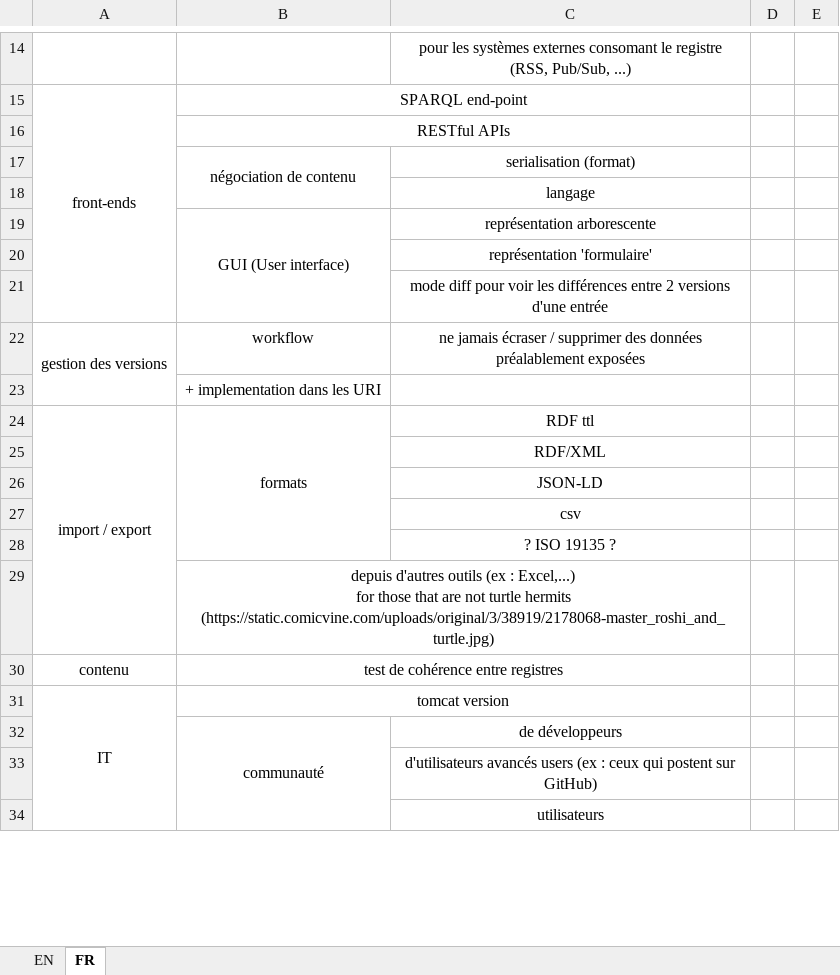
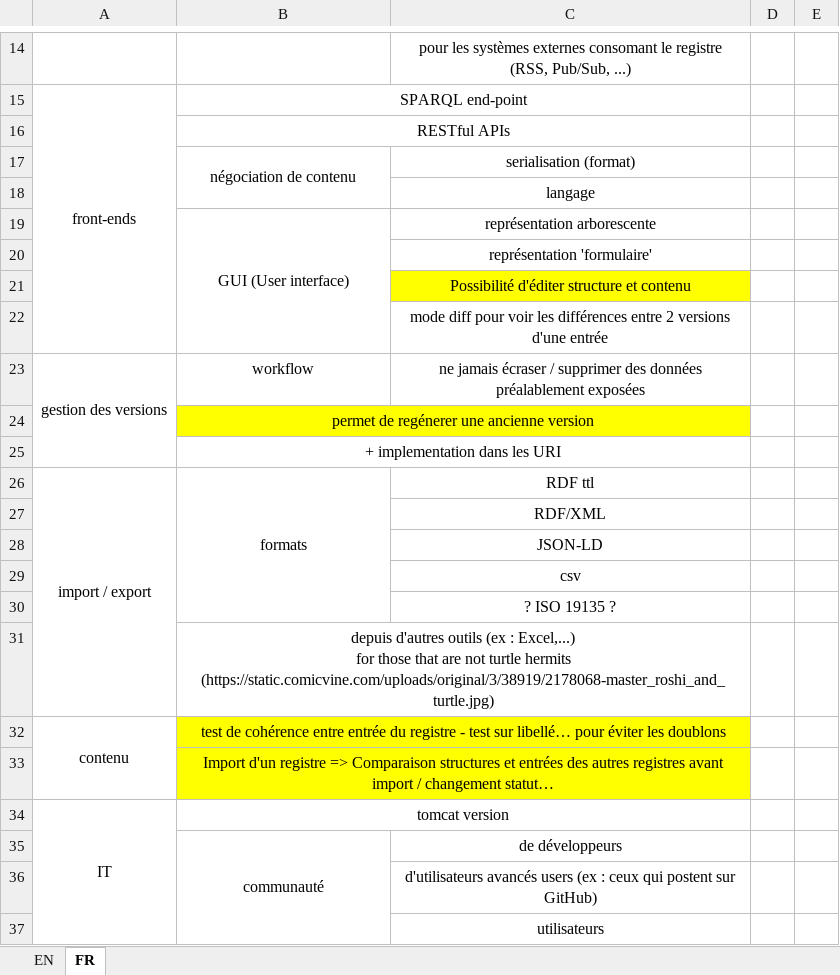
Before and after one commit to INSIDE-information-systems/EnvironmentalSemanticWeb, an Excel workbook: linkeddataregistries/Comparatif_outils_registre.xlsx, sheet FR, drawn as a sheet; only a part is shown, gaps mark what is left out; values as stored, in another font and other column widths than the file's, no borders; addresses are those after the commit; the diff names each change by its address in the sheet, - before the commit and + after, or states it on an @@ line.

Commit message:
Add files via upload
Modifications / ajout de précisions

```diff
--- a/linkeddataregistries/Comparatif_outils_registre.xlsx (sheet FR)
+++ b/linkeddataregistries/Comparatif_outils_registre.xlsx (sheet FR)
+row 21:  |  | Possibilité d'éditer structure et contenu
+row 24:  | permet de regénerer une ancienne version
+B25:C25 merged
+A32:A33 merged
-B32: …cohérence entre registres
+B32: …cohérence entre entrée du registre - test sur libellé… pour éviter les doublons
-B32:C32 fill: none
+B32:C32 fill: #FFFF00
+row 33:  | Import d'un registre => Comparaison structures et entrées des autres registres avant import / changement statut…
```
